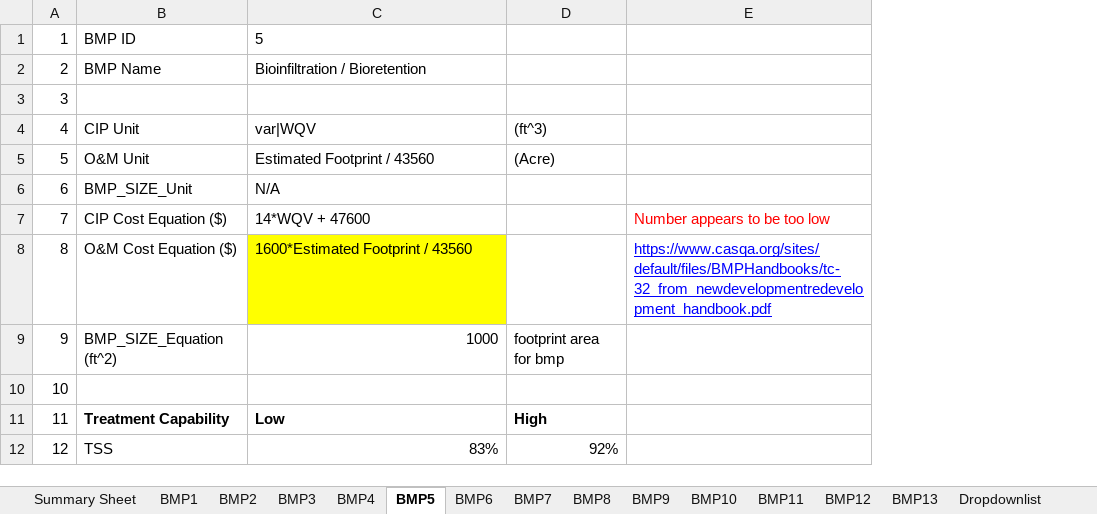
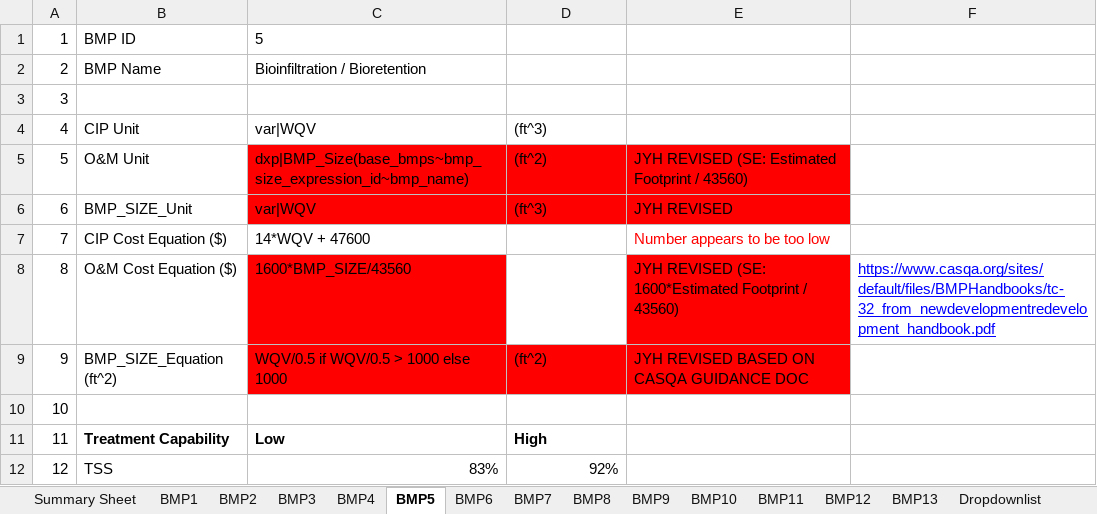
Before and after one commit to mallen69/Project_Sprint_7, an Excel workbook: Sprint03_Data_Operation/_jonhonda_dat/special_prj/Input_Files/BMP Lego Piece.xlsx, sheet BMP5, drawn as a sheet; only a part is shown; values as stored, in another font and other column widths than the file's, no borders; addresses are those after the commit; the diff names each change by its address in the sheet, - before the commit and + after, or states it on an @@ line.

```diff
--- a/Sprint03_Data_Operation/_jonhonda_dat/special_prj/Input_Files/BMP Lego Piece.xlsx (sheet BMP5)
+++ b/Sprint03_Data_Operation/_jonhonda_dat/special_prj/Input_Files/BMP Lego Piece.xlsx (sheet BMP5)
+column E, rows 5-9: JYH REVISED (SE: Estimated Footprint / 43560) | JYH REVISED | Number appears to be too low | JYH REVISED (SE: 1600*Estimated Footprint / 43560) | JYH REVISED BASED ON CASQA GUIDANCE DOC
-C5: Estimated Footprint / 43560
+C5: dxp|BMP_Size(base_bmps~bmp_size_expression_id~bmp_name)
-C5:D6 fill: none
+C5:D6 fill: #FF0000
-D5: (Acre)
+D5: (ft^2)
-C6: N/A
+C6: var|WQV
-D6: (empty)
+D6: (ft^3)
-F7: Number appears to be too low
+F7: (empty)
-C8: 1600*Estimated Footprint / 43560
+C8: 1600*BMP_SIZE/43560
-C8 fill: #FFFF00
+C8 fill: #FF0000
-C9: 1000
+C9: WQV/0.5 if WQV/0.5 > 1000 else 1000
-C9:D9 fill: none
+C9:D9 fill: #FF0000
-D9: footprint area for bmp
+D9: (ft^2)
```
Also changed, not shown: sheet Summary Sheet, sheet BMP12, sheet BMP9, sheet BMP10, sheet BMP6, Sprint03_Data_Operation/_jonhonda_dat/special_prj/Input_Files/feasibility_test_questions.xlsx, 4 other files.
